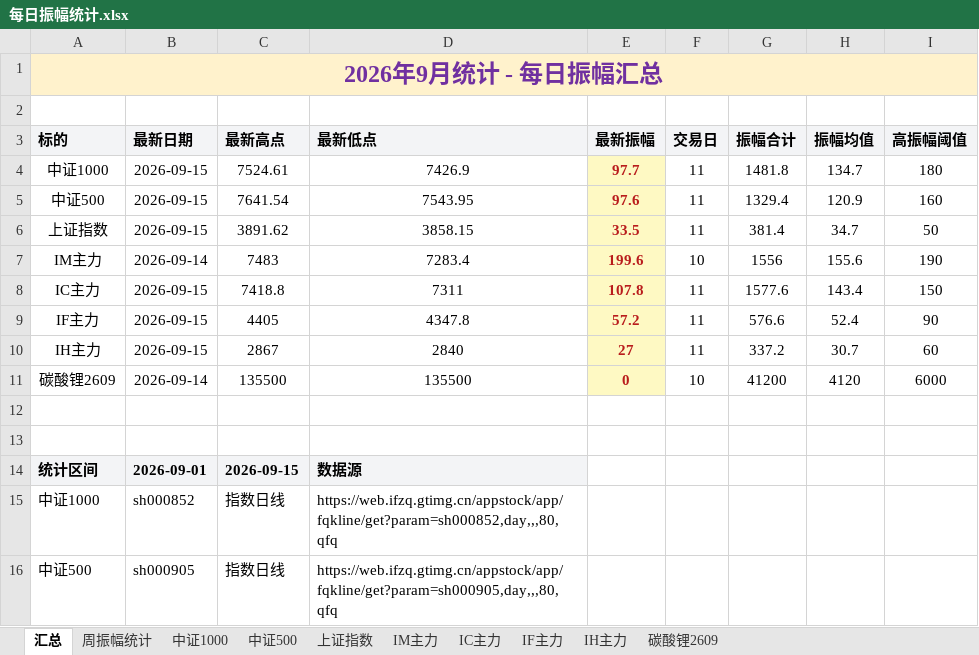
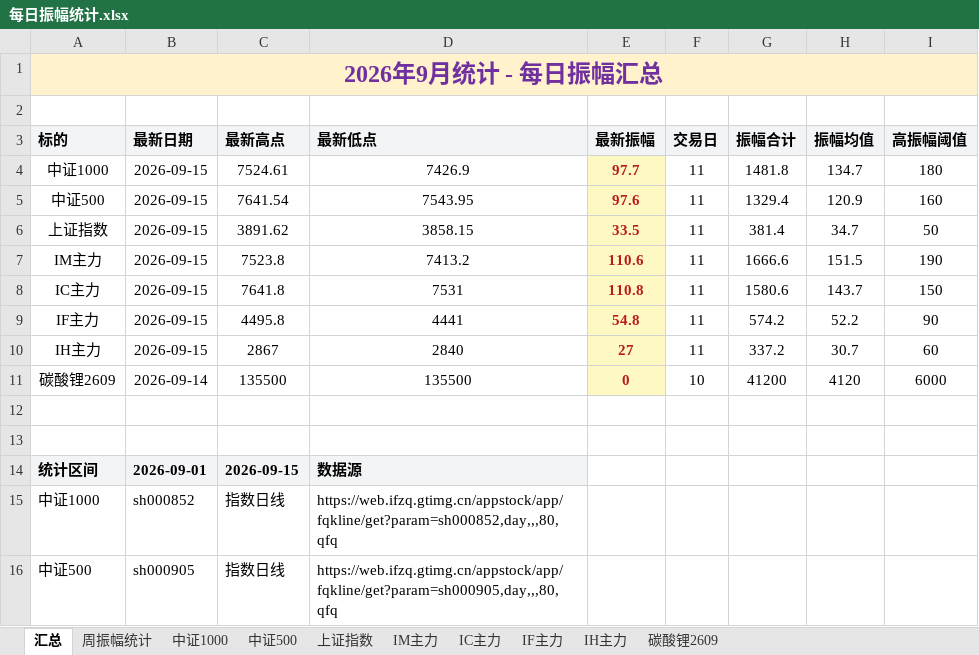
Before and after one commit to iputao-design/futures-amplitude-web, an Excel workbook: 每日振幅统计.xlsx, sheet 汇总, drawn as a sheet; only a part is shown; values as stored, in another font and other column widths than the file's, no borders; removed rows and columns are numbered as before the commit, all else as after; the diff names each change by its address in the sheet, - before the commit and + after, or states it on an @@ line.

```diff
--- a/每日振幅统计.xlsx (sheet 汇总)
+++ b/每日振幅统计.xlsx (sheet 汇总)
-row 7: IM主力 | 2026-09-14 | 7483 | 7283.4 | 199.6 | 10 | 1556 | 155.6 | 190
+row 7: IM主力 | 2026-09-15 | 7523.8 | 7413.2 | 110.6 | 11 | 1666.6 | 151.5 | 190
-C8 (最新高点): 7418.8
+C8 (最新高点): 7641.8
-D8 (最新低点): 7311
+D8 (最新低点): 7531
-E8 (最新振幅): 107.8
+E8 (最新振幅): 110.8
-G8 (振幅合计): 1577.6
+G8 (振幅合计): 1580.6
-H8 (振幅均值): 143.4
+H8 (振幅均值): 143.7
-C9 (最新高点): 4405
+C9 (最新高点): 4495.8
-D9 (最新低点): 4347.8
+D9 (最新低点): 4441
-E9 (最新振幅): 57.2
+E9 (最新振幅): 54.8
-G9 (振幅合计): 576.6
+G9 (振幅合计): 574.2
-H9 (振幅均值): 52.4
+H9 (振幅均值): 52.2
```
Also changed, not shown: sheet 周振幅统计, sheet IM主力, sheet IC主力, sheet IF主力, 每日振幅统计_2026.xlsx, 5 other files.
